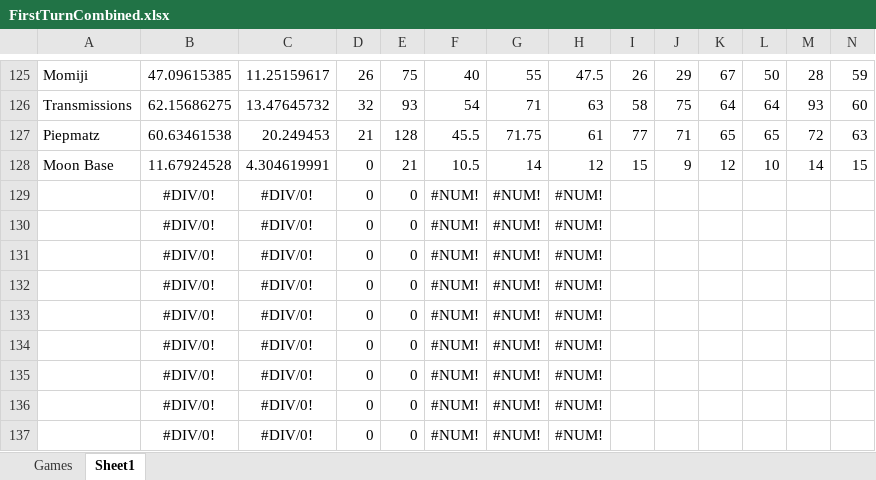
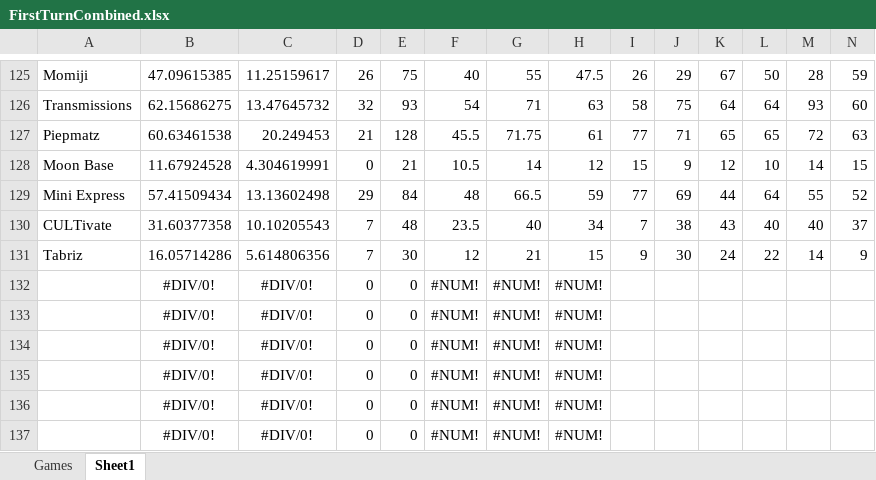
Before and after one commit to PNJaenichen/PNJaenichen.github.io, an Excel workbook: projects/firstTurnData/FirstTurnCombined.xlsx, sheet Sheet1, drawn as a sheet; only a part is shown, gaps mark what is left out; values as stored, in another font and other column widths than the file's, no borders; removed rows and columns are numbered as before the commit, all else as after; rows hold the shown columns only; the diff names each change by its address in the sheet, - before the commit and + after, or states it on an @@ line.

```diff
--- a/projects/firstTurnData/FirstTurnCombined.xlsx (sheet Sheet1)
+++ b/projects/firstTurnData/FirstTurnCombined.xlsx (sheet Sheet1)
-row 129:  | #DIV/0! | #DIV/0! | 0 | 0 | #NUM! | #NUM! | #NUM!
-row 130:  | #DIV/0! | #DIV/0! | 0 | 0 | #NUM! | #NUM! | #NUM!
-row 131:  | #DIV/0! | #DIV/0! | 0 | 0 | #NUM! | #NUM! | #NUM!
+row 129: Mini Express | 57.41509434 | 13.13602498 | 29 | 84 | 48 | 66.5 | 59 | 77 | 69 | 44 | 64 | 55 | 52
+row 130: CULTivate | 31.60377358 | 10.10205543 | 7 | 48 | 23.5 | 40 | 34 | 7 | 38 | 43 | 40 | 40 | 37
+row 131: Tabriz | 16.05714286 | 5.614806356 | 7 | 30 | 12 | 21 | 15 | 9 | 30 | 24 | 22 | 14 | 9
```
Also changed, not shown: sheet Games, 3 other files.
